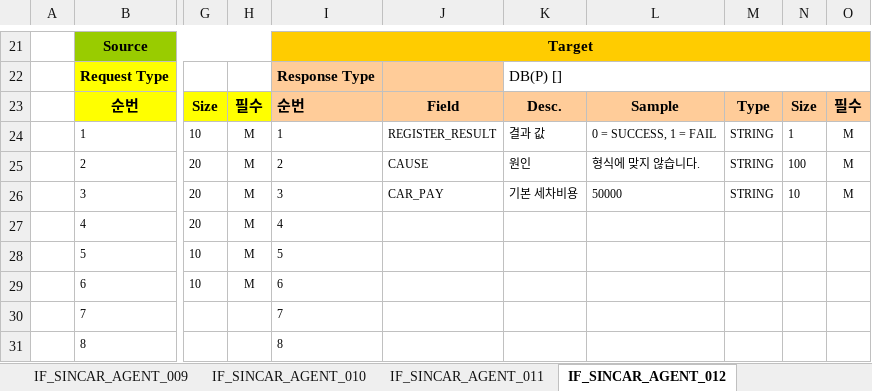
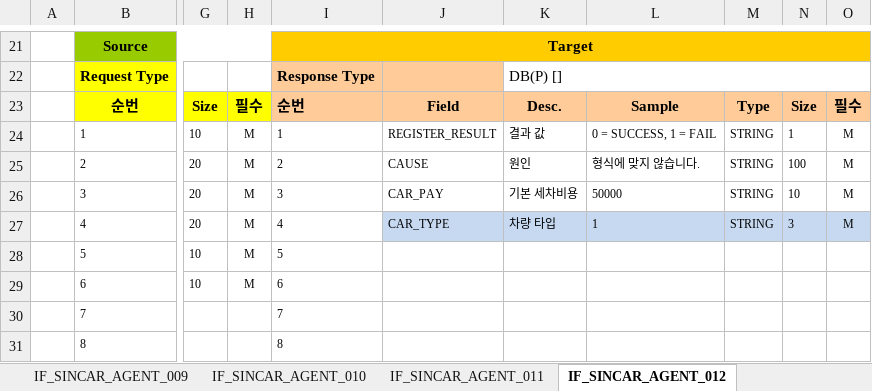
Before and after one commit to rixk-kim/sincarproject, an Excel workbook: Interface 문서/고객용_인터페이스설계서_V1.2_20200423.xlsx, sheet IF_SINCAR_AGENT_012, drawn as a sheet; only a part is shown, gaps mark what is left out; values as stored, in another font and other column widths than the file's, no borders; the diff names each change by its address in the sheet, - before the commit and + after, or states it on an @@ line.

```diff
--- a/Interface 문서/고객용_인터페이스설계서_V1.2_20200423.xlsx (sheet IF_SINCAR_AGENT_012)
+++ b/Interface 문서/고객용_인터페이스설계서_V1.2_20200423.xlsx (sheet IF_SINCAR_AGENT_012)
-J27: (empty)
+J27: CAR_TYPE
-J27:O27 fill: none
+J27:O27 fill: #C6D9F1
-K27: (empty)
+K27: 차량 타입
-L27: (empty)
+L27: 1
-M27: (empty)
+M27: STRING
-N27: (empty)
+N27: 3
-O27: (empty)
+O27: M
```
Also changed, not shown: sheet IF_SINCAR_AGENT_023, sheet IF_SINCAR_AGENT_001, sheet IF_SINCAR_AGENT_013, 9 other files.
